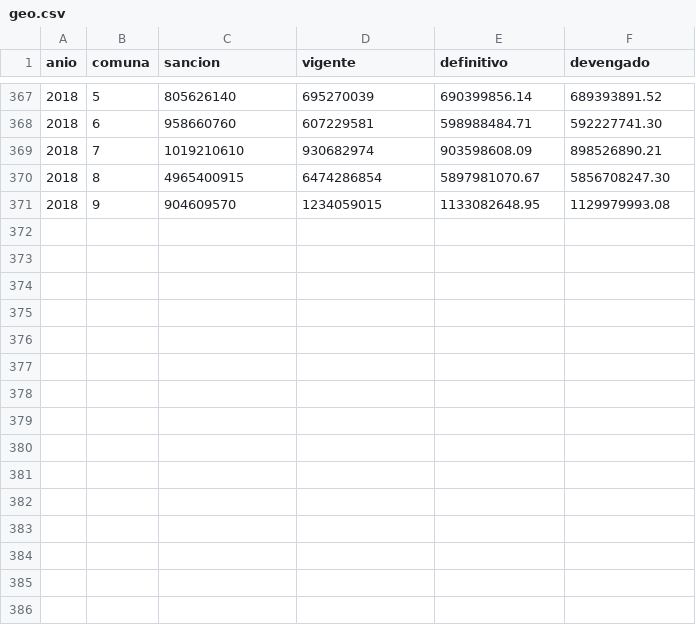
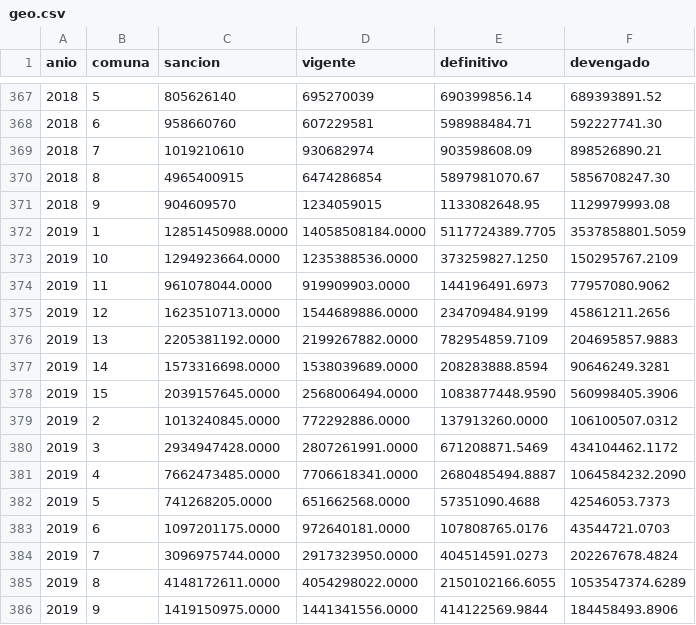
Before and after one commit to gcba/presupuesto-abierto-gcba, a CSV file: Data/geo.csv, drawn as a sheet; only a part is shown, gaps mark what is left out; the diff names each change by its address in the sheet, - before the commit and + after, or states it on an @@ line.

```diff
--- a/Data/geo.csv
+++ b/Data/geo.csv
+row 372: 2019 | 1 | 12851450988.0000 | 14058508184.0000 | 5117724389.7705 | 3537858801.5059
+row 373: 2019 | 10 | 1294923664.0000 | 1235388536.0000 | 373259827.1250 | 150295767.2109
+row 374: 2019 | 11 | 961078044.0000 | 919909903.0000 | 144196491.6973 | 77957080.9062
+row 375: 2019 | 12 | 1623510713.0000 | 1544689886.0000 | 234709484.9199 | 45861211.2656
+row 376: 2019 | 13 | 2205381192.0000 | 2199267882.0000 | 782954859.7109 | 204695857.9883
+row 377: 2019 | 14 | 1573316698.0000 | 1538039689.0000 | 208283888.8594 | 90646249.3281
+row 378: 2019 | 15 | 2039157645.0000 | 2568006494.0000 | 1083877448.9590 | 560998405.3906
+row 379: 2019 | 2 | 1013240845.0000 | 772292886.0000 | 137913260.0000 | 106100507.0312
+row 380: 2019 | 3 | 2934947428.0000 | 2807261991.0000 | 671208871.5469 | 434104462.1172
+row 381: 2019 | 4 | 7662473485.0000 | 7706618341.0000 | 2680485494.8887 | 1064584232.2090
+row 382: 2019 | 5 | 741268205.0000 | 651662568.0000 | 57351090.4688 | 42546053.7373
+row 383: 2019 | 6 | 1097201175.0000 | 972640181.0000 | 107808765.0176 | 43544721.0703
+row 384: 2019 | 7 | 3096975744.0000 | 2917323950.0000 | 404514591.0273 | 202267678.4824
+row 385: 2019 | 8 | 4148172611.0000 | 4054298022.0000 | 2150102166.6055 | 1053547374.6289
+row 386: 2019 | 9 | 1419150975.0000 | 1441341556.0000 | 414122569.9844 | 184458493.8906
```
Also changed, not shown: dist/Data/geo.csv, 8 other files.
